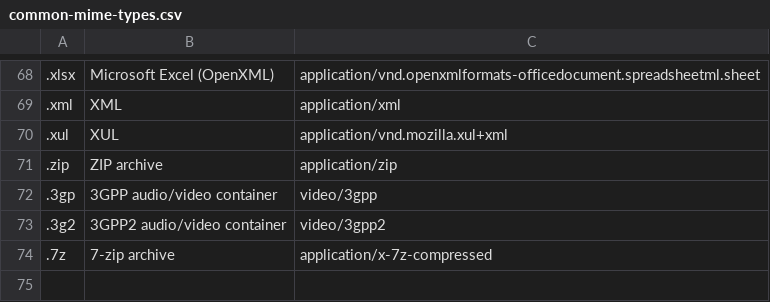
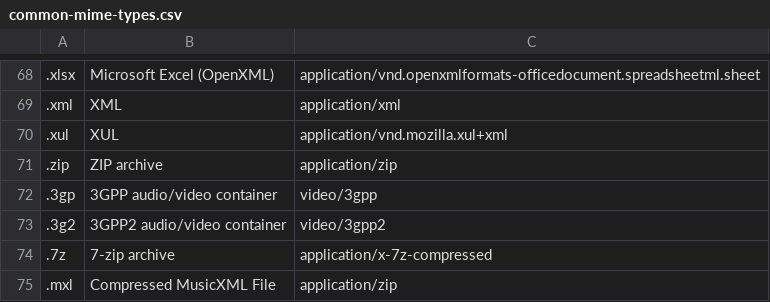
Before and after one commit to bluemonarch21/mdc, a CSV file: apps/mdc-fastapi/app/utils/common-mime-types.csv, drawn as a sheet; only a part is shown, gaps mark what is left out; the diff names each change by its address in the sheet, - before the commit and + after, or states it on an @@ line.

```diff
--- a/apps/mdc-fastapi/app/utils/common-mime-types.csv
+++ b/apps/mdc-fastapi/app/utils/common-mime-types.csv
+row 75: .mxl | Compressed MusicXML File | application/zip
```
Also changed, not shown: 8 other files.
